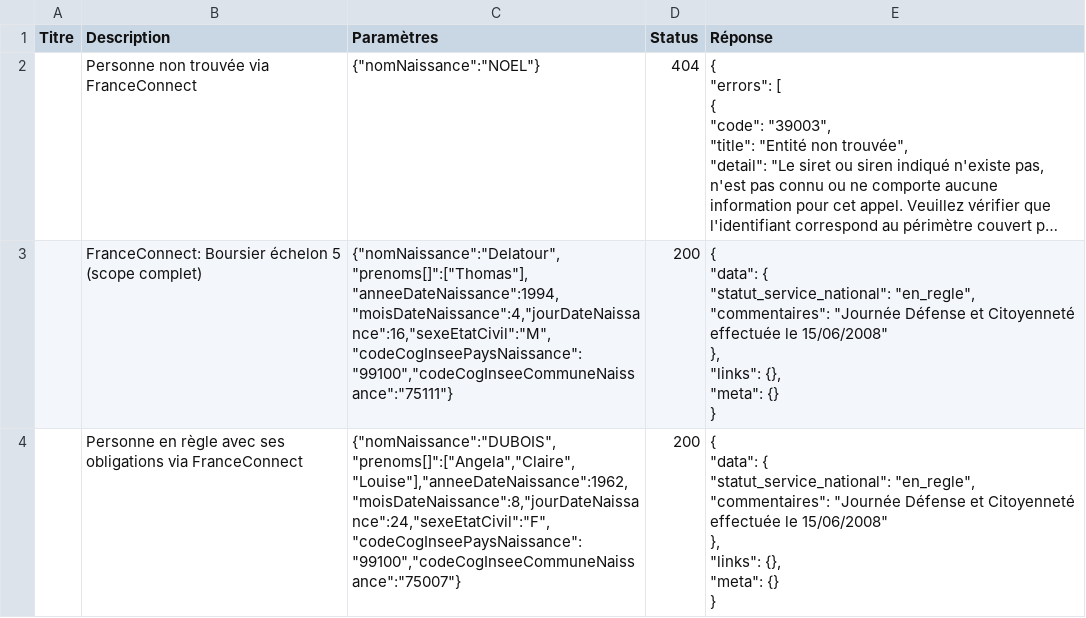
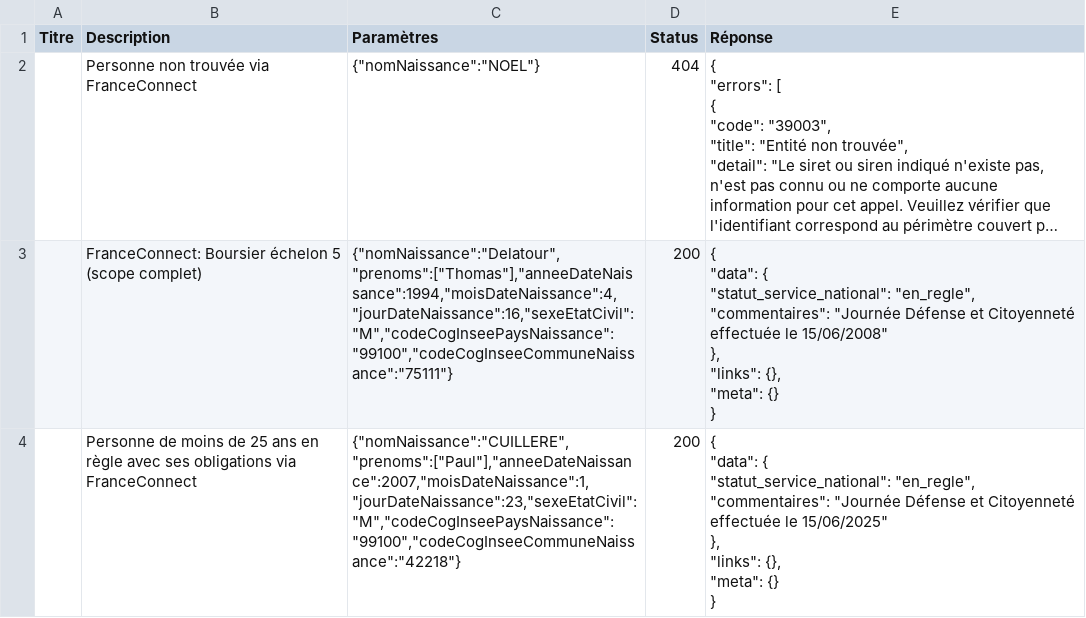
Before and after one commit to etalab/siade_staging_data, a CSV file: payloads/api_particulier_v3_dsnj_service_national_with_france_connect/summary.csv, drawn as a sheet; long unchanged cells end in …; ↵ is a line break in a cell; the diff names each change by its address in the sheet, - before the commit and + after, or states it on an @@ line.

```diff
--- a/payloads/api_particulier_v3_dsnj_service_national_with_france_connect/summary.csv
+++ b/payloads/api_particulier_v3_dsnj_service_national_with_france_connect/summary.csv
-C3 (Paramètres): {"nomNaissance":"Delatour","prenoms[]":["Thomas"],"anneeDateNaissance":1994,"moisDateNaissance":4,"jourDateNaissance":16,"sexeEtatCivil":"M","codeCogInseePaysNaissance":"99100","codeCogInseeCommuneNaissance":"75111"}
+C3 (Paramètres): {"nomNaissance":"Delatour","prenoms":["Thomas"],"anneeDateNaissance":1994,"moisDateNaissance":4,"jourDateNaissance":16,"sexeEtatCivil":"M","codeCogInseePaysNaissance":"99100","codeCogInseeCommuneNaissance":"75111"}
-B4 (Description): Personne en règle…
+B4 (Description): Personne de moins de 25 ans en règle…
-C4 (Paramètres): {"nomNaissance":"DUBOIS","prenoms[]":["Angela","Claire","Louise"],"anneeDateNaissance":1962,"moisDateNaissance":8,"jourDateNaissance":24,"sexeEtatCivil":"F","codeCogInseePaysNaissance":"99100","codeCogInseeCommuneNaissance":"75007"}
+C4 (Paramètres): {"nomNaissance":"CUILLERE","prenoms":["Paul"],"anneeDateNaissance":2007,"moisDateNaissance":1,"jourDateNaissance":23,"sexeEtatCivil":"M","codeCogInseePaysNaissance":"99100","codeCogInseeCommuneNaissance":"42218"}
-E4 (Réponse): …effectuée le 15/06/2008" ↵ }, ↵ "links":…
+E4 (Réponse): …effectuée le 15/06/2025" ↵ }, ↵ "links":…
```
Also changed, not shown: payloads/api_particulier_v2_cnav_complementaire_sante_solidaire/summary.csv, payloads/api_particulier_v3_dsnj_service_national_with_civility/summary.csv, 6 other files.
